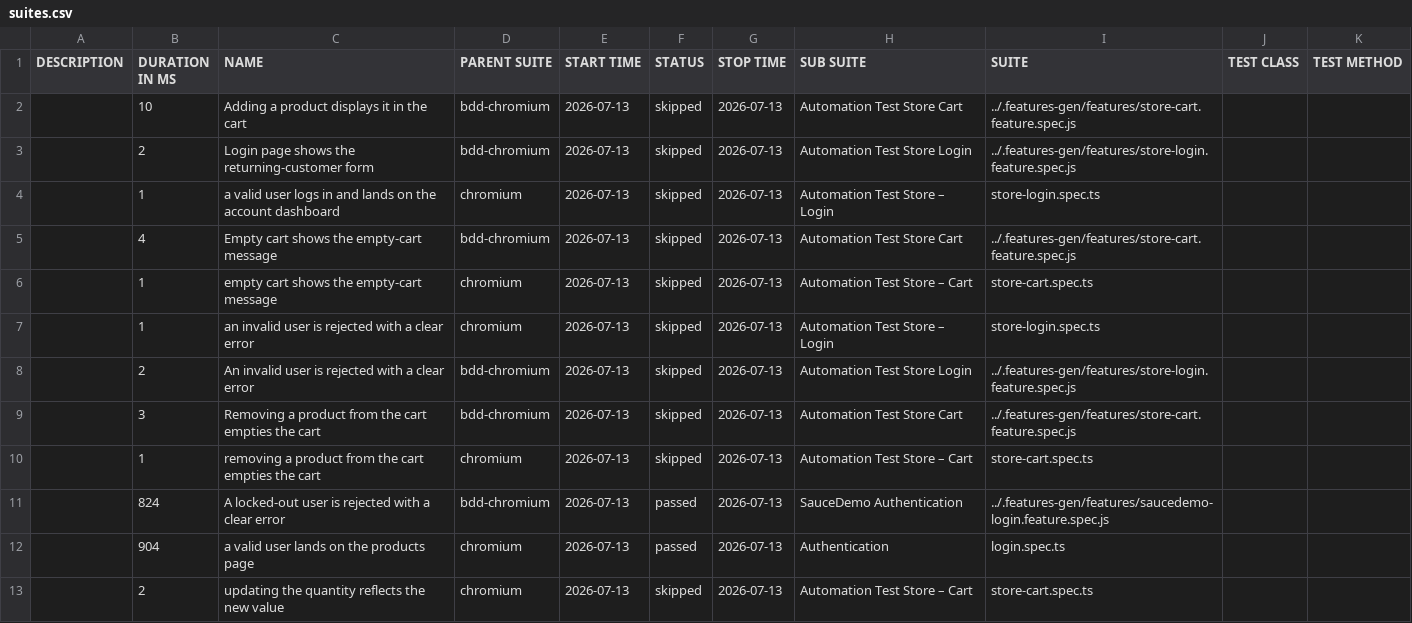
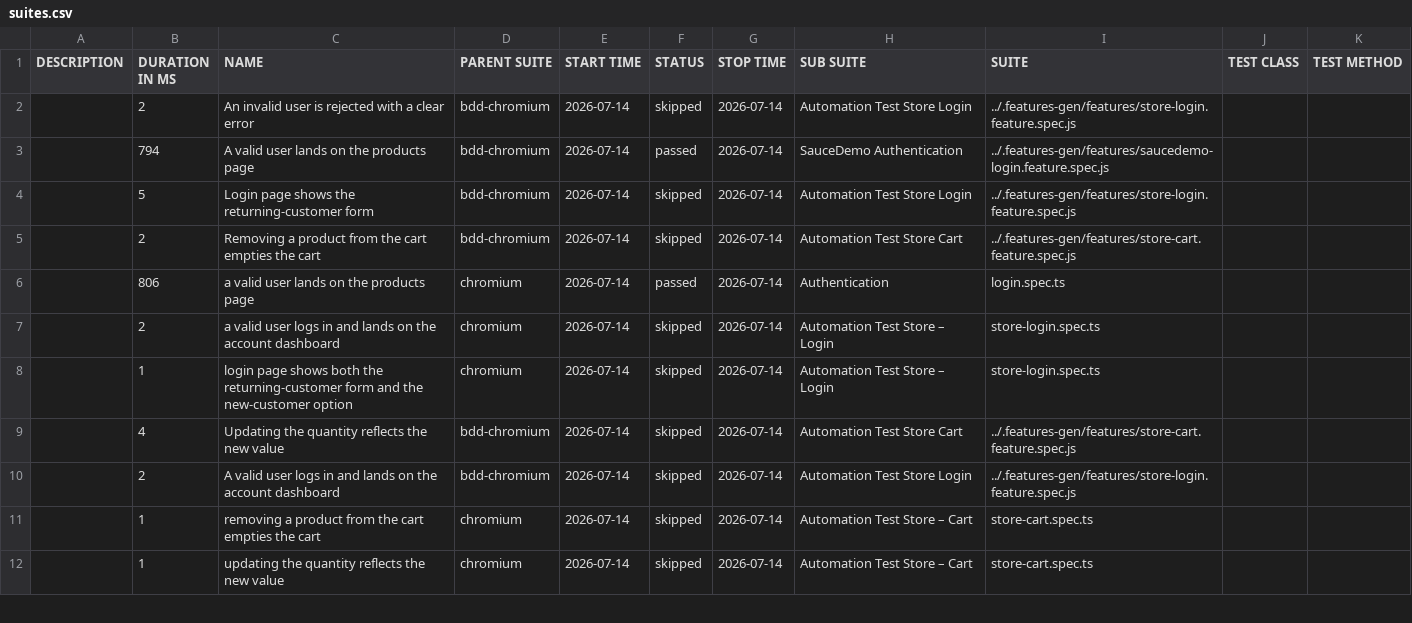
Before and after one commit to Cacheater/playwright-e2e-framework, a CSV file: data/suites.csv, drawn as a sheet; only a part is shown; the diff covers the shown part only.

```diff
--- a/data/suites.csv
+++ b/data/suites.csv
@@ -1,13 +1,12 @@
 "DESCRIPTION","DURATION IN MS","NAME","PARENT SUITE","START TIME","STATUS","STOP TIME","SUB SUITE","SUITE","TEST CLASS","TEST METHOD"
-"","10","Adding a product displays it in the cart","bdd-chromium","2026-07-13","skipped","2026-07-13","Automation Test Store Cart","../.features-gen/features/store-cart.feature.spec.js","",""
-"","2","Login page shows the returning-customer form","bdd-chromium","2026-07-13","skipped","2026-07-13","Automation Test Store Login","../.features-gen/features/store-login.feature.spec.js","",""
-"","1","a valid user logs in and lands on the account dashboard","chromium","2026-07-13","skipped","2026-07-13","Automation Test Store – Login","store-login.spec.ts","",""
-"","4","Empty cart shows the empty-cart message","bdd-chromium","2026-07-13","skipped","2026-07-13","Automation Test Store Cart","../.features-gen/features/store-cart.feature.spec.js","",""
-"","1","empty cart shows the empty-cart message","chromium","2026-07-13","skipped","2026-07-13","Automation Test Store – Cart","store-cart.spec.ts","",""
-"","1","an invalid user is rejected with a clear error","chromium","2026-07-13","skipped","2026-07-13","Automation Test Store – Login","store-login.spec.ts","",""
-"","2","An invalid user is rejected with a clear error","bdd-chromium","2026-07-13","skipped","2026-07-13","Automation Test Store Login","../.features-gen/features/store-login.feature.spec.js","",""
-"","3","Removing a product from the cart empties the cart","bdd-chromium","2026-07-13","skipped","2026-07-13","Automation Test Store Cart","../.features-gen/features/store-cart.feature.spec.js","",""
-"","1","removing a product from the cart empties the cart","chromium","2026-07-13","skipped","2026-07-13","Automation Test Store – Cart","store-cart.spec.ts","",""
-"","824","A locked-out user is rejected with a clear error","bdd-chromium","2026-07-13","passed","2026-07-13","SauceDemo Authentication","../.features-gen/features/saucedemo-login.feature.spec.js","",""
-"","904","a valid user lands on the products page","chromium","2026-07-13","passed","2026-07-13","Authentication","login.spec.ts","",""
-"","2","updating the quantity reflects the new value","chromium","2026-07-13","skipped","2026-07-13","Automation Test Store – Cart","store-cart.spec.ts","",""
+"","2","An invalid user is rejected with a clear error","bdd-chromium","2026-07-14","skipped","2026-07-14","Automation Test Store Login","../.features-gen/features/store-login.feature.spec.js","",""
+"","794","A valid user lands on the products page","bdd-chromium","2026-07-14","passed","2026-07-14","SauceDemo Authentication","../.features-gen/features/saucedemo-login.feature.spec.js","",""
+"","5","Login page shows the returning-customer form","bdd-chromium","2026-07-14","skipped","2026-07-14","Automation Test Store Login","../.features-gen/features/store-login.feature.spec.js","",""
+"","2","Removing a product from the cart empties the cart","bdd-chromium","2026-07-14","skipped","2026-07-14","Automation Test Store Cart","../.features-gen/features/store-cart.feature.spec.js","",""
+"","806","a valid user lands on the products page","chromium","2026-07-14","passed","2026-07-14","Authentication","login.spec.ts","",""
+"","2","a valid user logs in and lands on the account dashboard","chromium","2026-07-14","skipped","2026-07-14","Automation Test Store – Login","store-login.spec.ts","",""
+"","1","login page shows both the returning-customer form and the new-customer option","chromium","2026-07-14","skipped","2026-07-14","Automation Test Store – Login","store-login.spec.ts","",""
+"","4","Updating the quantity reflects the new value","bdd-chromium","2026-07-14","skipped","2026-07-14","Automation Test Store Cart","../.features-gen/features/store-cart.feature.spec.js","",""
+"","2","A valid user logs in and lands on the account dashboard","bdd-chromium","2026-07-14","skipped","2026-07-14","Automation Test Store Login","../.features-gen/features/store-login.feature.spec.js","",""
+"","1","removing a product from the cart empties the cart","chromium","2026-07-14","skipped","2026-07-14","Automation Test Store – Cart","store-cart.spec.ts","",""
+"","1","updating the quantity reflects the new value","chromium","2026-07-14","skipped","2026-07-14","Automation Test Store – Cart","store-cart.spec.ts","",""
```
Also changed, not shown: 3 added rows, 2 removed rows and 15 edited cells elsewhere in this file, 50 other files.
